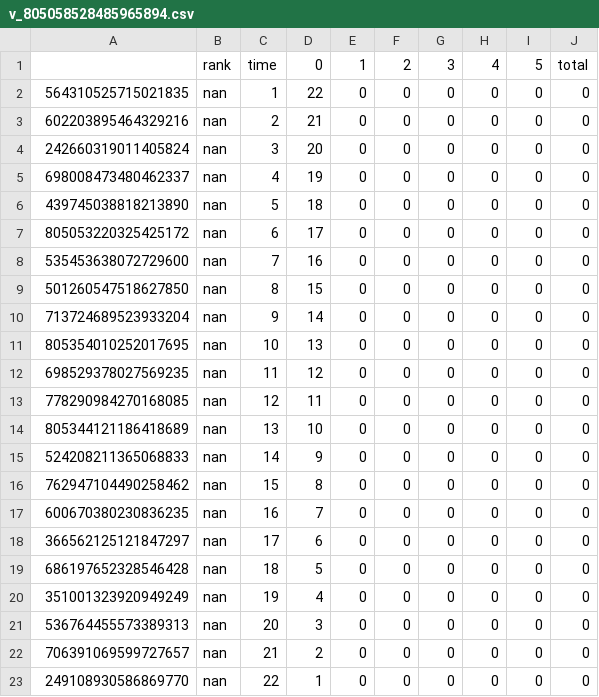
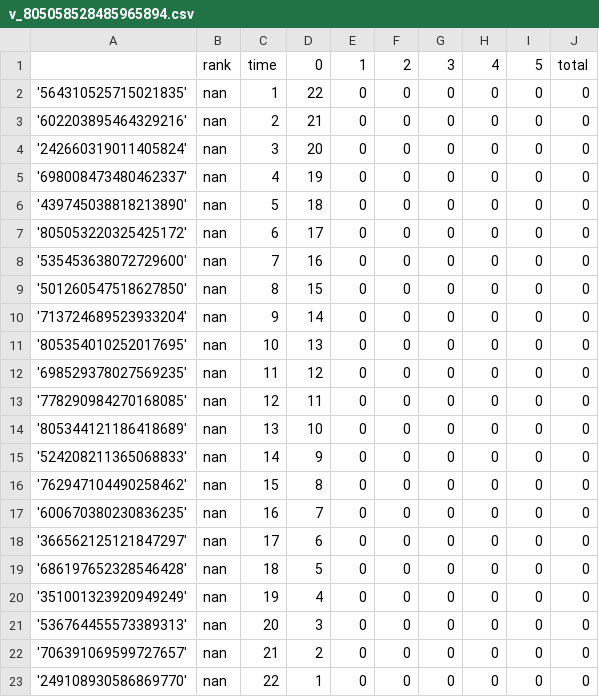
Before and after one commit to v-ut-d/atwaker, a CSV file: v_805058528485965894.csv, drawn as a sheet.

```diff
--- a/v_805058528485965894.csv
+++ b/v_805058528485965894.csv
@@ -1,23 +1,23 @@
 ,rank,time,0,1,2,3,4,5,total
-564310525715021835,nan,1,22,0,0,0,0,0,0
-602203895464329216,nan,2,21,0,0,0,0,0,0
-242660319011405824,nan,3,20,0,0,0,0,0,0
-698008473480462337,nan,4,19,0,0,0,0,0,0
-439745038818213890,nan,5,18,0,0,0,0,0,0
-805053220325425172,nan,6,17,0,0,0,0,0,0
-535453638072729600,nan,7,16,0,0,0,0,0,0
-501260547518627850,nan,8,15,0,0,0,0,0,0
-713724689523933204,nan,9,14,0,0,0,0,0,0
-805354010252017695,nan,10,13,0,0,0,0,0,0
-698529378027569235,nan,11,12,0,0,0,0,0,0
-778290984270168085,nan,12,11,0,0,0,0,0,0
-805344121186418689,nan,13,10,0,0,0,0,0,0
-524208211365068833,nan,14,9,0,0,0,0,0,0
-762947104490258462,nan,15,8,0,0,0,0,0,0
-600670380230836235,nan,16,7,0,0,0,0,0,0
-366562125121847297,nan,17,6,0,0,0,0,0,0
-686197652328546428,nan,18,5,0,0,0,0,0,0
-351001323920949249,nan,19,4,0,0,0,0,0,0
-536764455573389313,nan,20,3,0,0,0,0,0,0
-706391069599727657,nan,21,2,0,0,0,0,0,0
-249108930586869770,nan,22,1,0,0,0,0,0,0
+'564310525715021835',nan,1,22,0,0,0,0,0,0
+'602203895464329216',nan,2,21,0,0,0,0,0,0
+'242660319011405824',nan,3,20,0,0,0,0,0,0
+'698008473480462337',nan,4,19,0,0,0,0,0,0
+'439745038818213890',nan,5,18,0,0,0,0,0,0
+'805053220325425172',nan,6,17,0,0,0,0,0,0
+'535453638072729600',nan,7,16,0,0,0,0,0,0
+'501260547518627850',nan,8,15,0,0,0,0,0,0
+'713724689523933204',nan,9,14,0,0,0,0,0,0
+'805354010252017695',nan,10,13,0,0,0,0,0,0
+'698529378027569235',nan,11,12,0,0,0,0,0,0
+'778290984270168085',nan,12,11,0,0,0,0,0,0
+'805344121186418689',nan,13,10,0,0,0,0,0,0
+'524208211365068833',nan,14,9,0,0,0,0,0,0
+'762947104490258462',nan,15,8,0,0,0,0,0,0
+'600670380230836235',nan,16,7,0,0,0,0,0,0
+'366562125121847297',nan,17,6,0,0,0,0,0,0
+'686197652328546428',nan,18,5,0,0,0,0,0,0
+'351001323920949249',nan,19,4,0,0,0,0,0,0
+'536764455573389313',nan,20,3,0,0,0,0,0,0
+'706391069599727657',nan,21,2,0,0,0,0,0,0
+'249108930586869770',nan,22,1,0,0,0,0,0,0
```
